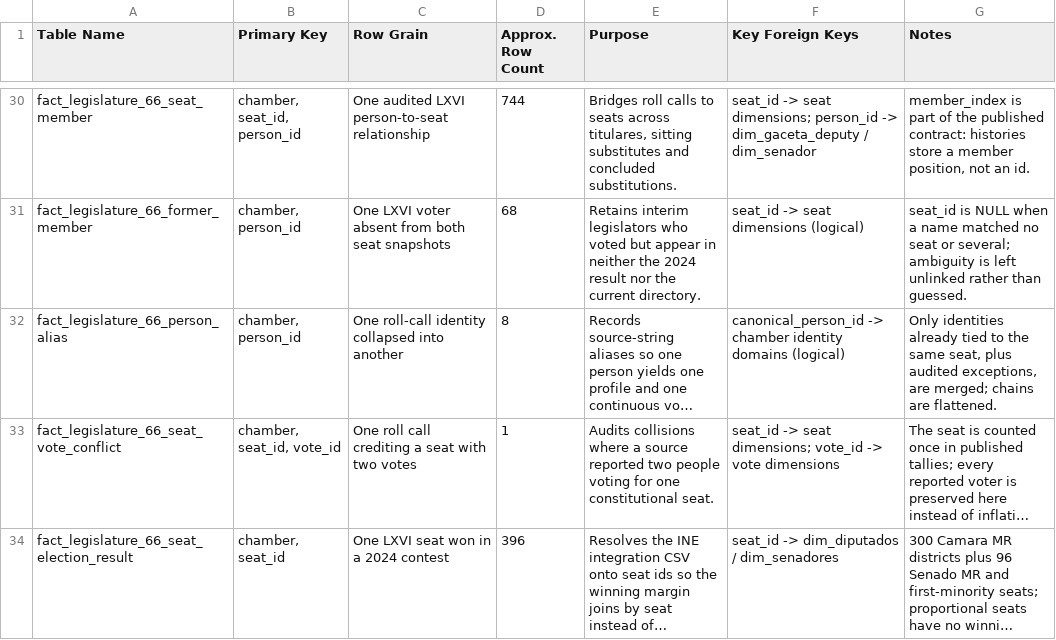
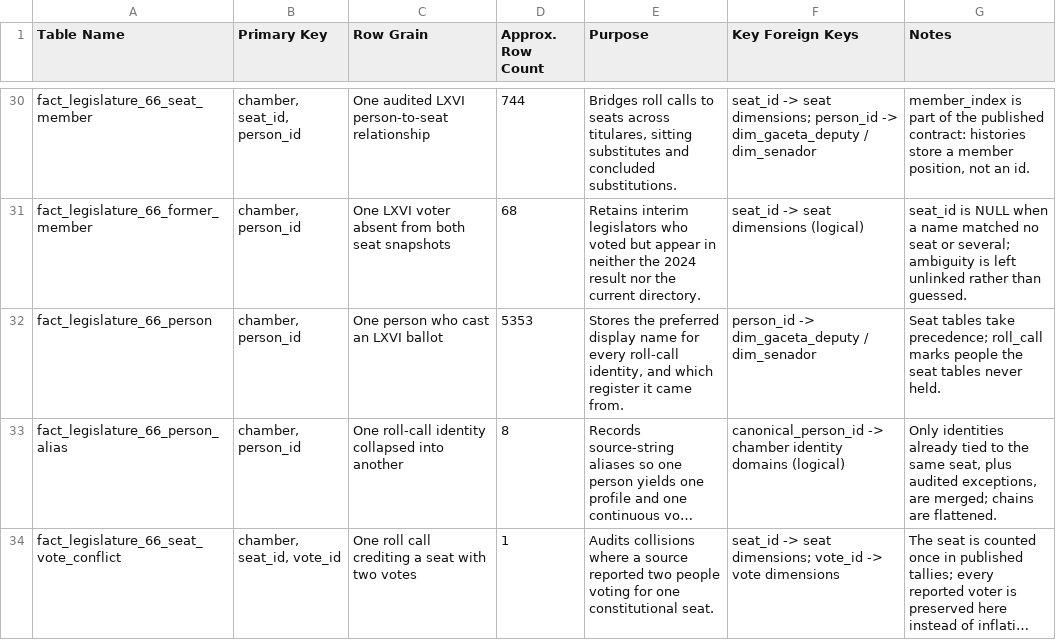
Before and after one commit to efrenzagal/current-affairs-mx-elections-pres-2024, a CSV file: documentation/table_dictionaries/overview.csv, drawn as a sheet; only a part is shown, gaps mark what is left out; the shorter side is filled out with more unchanged rows; long unchanged cells end in …; the diff names each change by its address in the sheet, - before the commit and + after, or states it on an @@ line.

```diff
--- a/documentation/table_dictionaries/overview.csv
+++ b/documentation/table_dictionaries/overview.csv
+row 32: fact_legislature_66_person | chamber, person_id | One person who cast an LXVI ballot | 5353 | Stores the preferred display name for every roll-call identity, and which register it came from. | person_id -> dim_gaceta_deputy / dim_senador | Seat tables take precedence; roll_call marks people the seat tables never held.
```
Also changed, not shown: 7 other files.
